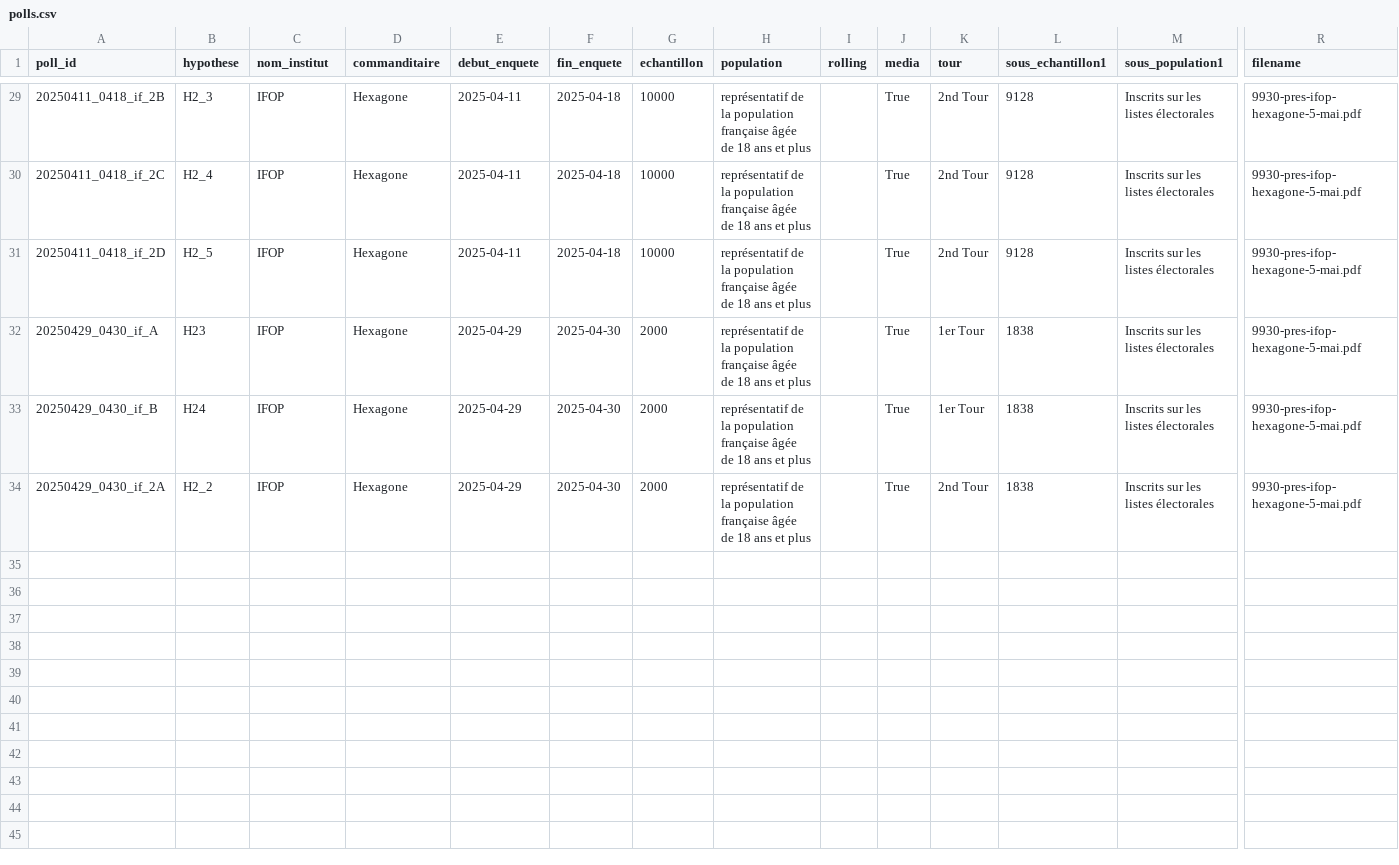
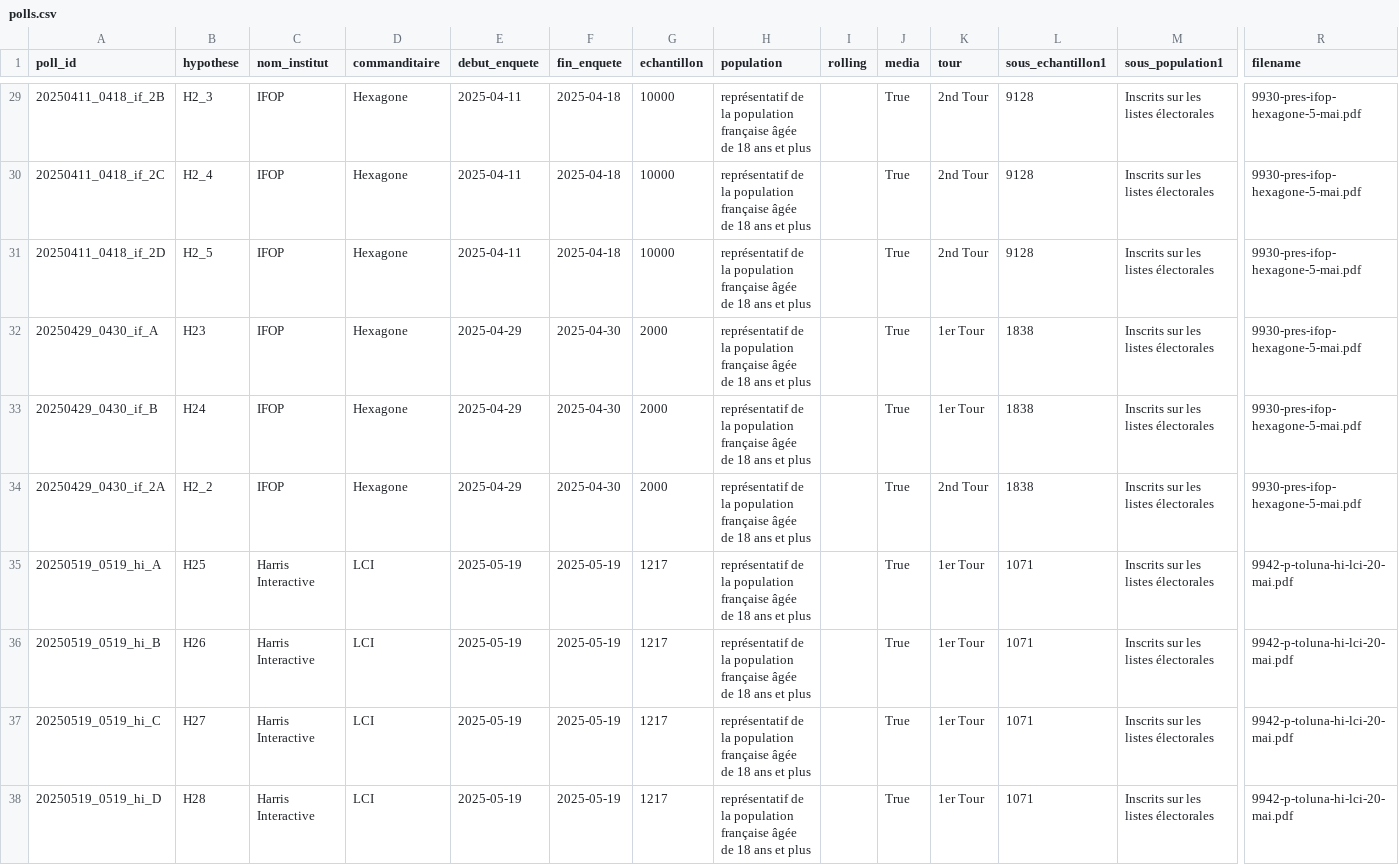
Before and after one commit to MieuxVoter/presidentielle2027, a CSV file: polls.csv, drawn as a sheet; only a part is shown, gaps mark what is left out; rows hold the shown columns only; the diff names each change by its address in the sheet, - before the commit and + after, or states it on an @@ line.

Commit message:
db : 9942-p-toluna-hi-lci-20-mai.pdf

```diff
--- a/polls.csv
+++ b/polls.csv
+row 35: 20250519_0519_hi_A | H25 | Harris Interactive | LCI | 2025-05-19 | 2025-05-19 | 1217 | représentatif de la population française âgée de 18 ans et plus |  | True | 1er Tour | 1071 | Inscrits sur les listes électorales | 9942-p-toluna-hi-lci-20-mai.pdf
+row 36: 20250519_0519_hi_B | H26 | Harris Interactive | LCI | 2025-05-19 | 2025-05-19 | 1217 | représentatif de la population française âgée de 18 ans et plus |  | True | 1er Tour | 1071 | Inscrits sur les listes électorales | 9942-p-toluna-hi-lci-20-mai.pdf
+row 37: 20250519_0519_hi_C | H27 | Harris Interactive | LCI | 2025-05-19 | 2025-05-19 | 1217 | représentatif de la population française âgée de 18 ans et plus |  | True | 1er Tour | 1071 | Inscrits sur les listes électorales | 9942-p-toluna-hi-lci-20-mai.pdf
+row 38: 20250519_0519_hi_D | H28 | Harris Interactive | LCI | 2025-05-19 | 2025-05-19 | 1217 | représentatif de la population française âgée de 18 ans et plus |  | True | 1er Tour | 1071 | Inscrits sur les listes électorales | 9942-p-toluna-hi-lci-20-mai.pdf
```
Also changed, not shown: hypotheses.csv, 4 other files.
